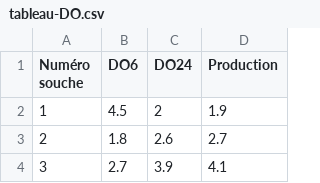
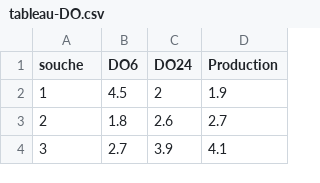
Before and after one commit to colinegrasset/AnaViPA, a CSV file: src/AnaVi/Script_génération_carte/tableau-DO.csv, drawn as a sheet; only a part is shown.

```diff
--- a/src/AnaVi/Script_génération_carte/tableau-DO.csv
+++ b/src/AnaVi/Script_génération_carte/tableau-DO.csv
@@ -1,2 +1,2 @@
-Numéro souche;DO6;DO24;Production
+souche;DO6;DO24;Production
 1;4.5;2;1.9
```
Also changed, not shown: 5 other files.
